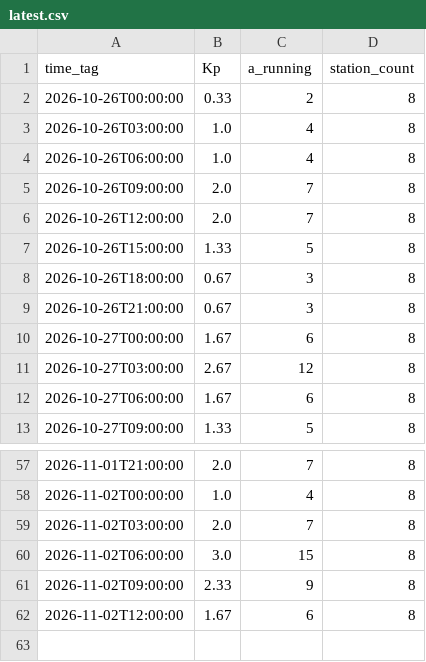
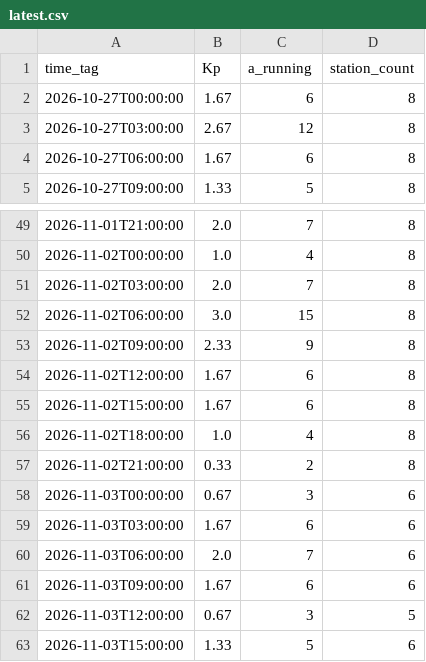
Before and after one commit to Midwest-Stratospheric/Unified-Open-Global-Weather, a CSV file: layers/space-weather/kp-index/latest.csv, drawn as a sheet; only a part is shown, gaps mark what is left out.

```diff
--- a/layers/space-weather/kp-index/latest.csv
+++ b/layers/space-weather/kp-index/latest.csv
@@ -1,10 +1,2 @@
 time_tag,Kp,a_running,station_count
-2026-10-26T00:00:00,0.33,2,8
-2026-10-26T03:00:00,1.0,4,8
-2026-10-26T06:00:00,1.0,4,8
-2026-10-26T09:00:00,2.0,7,8
-2026-10-26T12:00:00,2.0,7,8
-2026-10-26T15:00:00,1.33,5,8
-2026-10-26T18:00:00,0.67,3,8
-2026-10-26T21:00:00,0.67,3,8
 2026-10-27T00:00:00,1.67,6,8
@@ -62 +54,10 @@ time_tag,Kp,a_running,station_count
 2026-11-02T12:00:00,1.67,6,8
+2026-11-02T15:00:00,1.67,6,8
+2026-11-02T18:00:00,1.0,4,8
+2026-11-02T21:00:00,0.33,2,8
+2026-11-03T00:00:00,0.67,3,6
+2026-11-03T03:00:00,1.67,6,6
+2026-11-03T06:00:00,2.0,7,6
+2026-11-03T09:00:00,1.67,6,6
+2026-11-03T12:00:00,0.67,3,5
+2026-11-03T15:00:00,1.33,5,6
```
Also changed, not shown: layers/ground/regional/nws/KHUF/latest.csv, layers/ground/regional/nws/KLWV/latest.csv, 24 other files.
